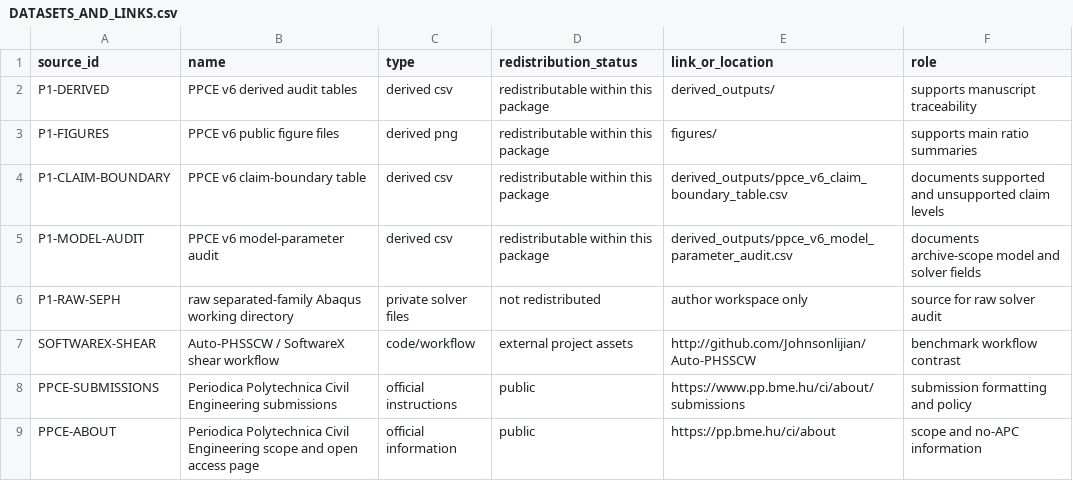
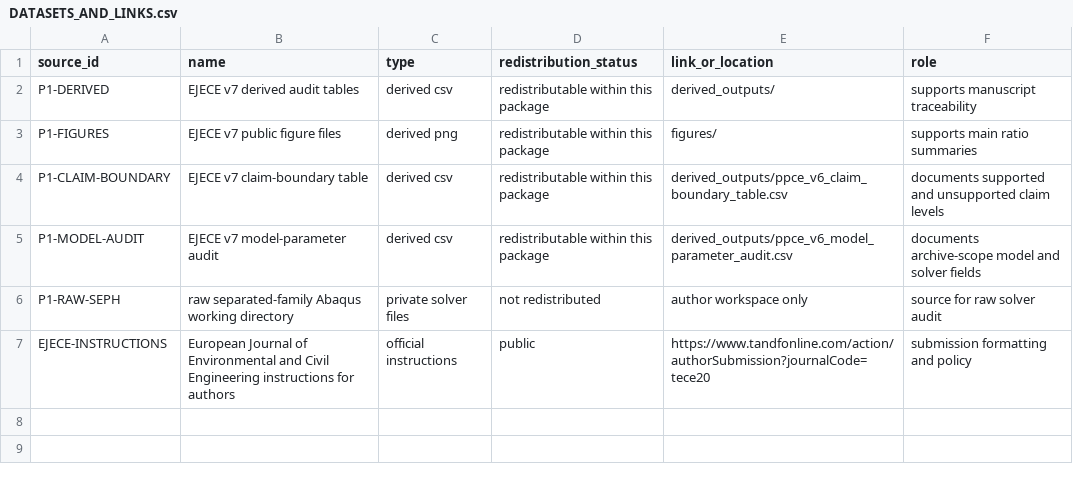
Before and after one commit to Johnsonlijian/P1-HSection-FE-Sensitivity-Reproducibility, a CSV file: DATASETS_AND_LINKS.csv, drawn as a sheet.

Commit message:
Update DATASETS_AND_LINKS.csv for EJECE v7 release

```diff
--- a/DATASETS_AND_LINKS.csv
+++ b/DATASETS_AND_LINKS.csv
@@ -1,9 +1,7 @@
 source_id,name,type,redistribution_status,link_or_location,role
-P1-DERIVED,PPCE v6 derived audit tables,derived csv,redistributable within this package,derived_outputs/,supports manuscript traceability
-P1-FIGURES,PPCE v6 public figure files,derived png,redistributable within this package,figures/,supports main ratio summaries
-P1-CLAIM-BOUNDARY,PPCE v6 claim-boundary table,derived csv,redistributable within this package,derived_outputs/ppce_v6_claim_boundary_table.csv,documents supported and unsupported claim levels
-P1-MODEL-AUDIT,PPCE v6 model-parameter audit,derived csv,redistributable within this package,derived_outputs/ppce_v6_model_parameter_audit.csv,documents archive-scope model and solver fields
+P1-DERIVED,EJECE v7 derived audit tables,derived csv,redistributable within this package,derived_outputs/,supports manuscript traceability
+P1-FIGURES,EJECE v7 public figure files,derived png,redistributable within this package,figures/,supports main ratio summaries
+P1-CLAIM-BOUNDARY,EJECE v7 claim-boundary table,derived csv,redistributable within this package,derived_outputs/ppce_v6_claim_boundary_table.csv,documents supported and unsupported claim levels
+P1-MODEL-AUDIT,EJECE v7 model-parameter audit,derived csv,redistributable within this package,derived_outputs/ppce_v6_model_parameter_audit.csv,documents archive-scope model and solver fields
 P1-RAW-SEPH,raw separated-family Abaqus working directory,private solver files,not redistributed,author workspace only,source for raw solver audit
-SOFTWAREX-SHEAR,Auto-PHSSCW / SoftwareX shear workflow,code/workflow,external project assets,http://github.com/Johnsonlijian/Auto-PHSSCW,benchmark workflow contrast
-PPCE-SUBMISSIONS,Periodica Polytechnica Civil Engineering submissions,official instructions,public,https://www.pp.bme.hu/ci/about/submissions,submission formatting and policy
-PPCE-ABOUT,Periodica Polytechnica Civil Engineering scope and open access page,official information,public,https://pp.bme.hu/ci/about,scope and no-APC information
+EJECE-INSTRUCTIONS,European Journal of Environmental and Civil Engineering instructions for authors,official instructions,public,https://www.tandfonline.com/action/authorSubmission?journalCode=tece20,submission formatting and policy
```
